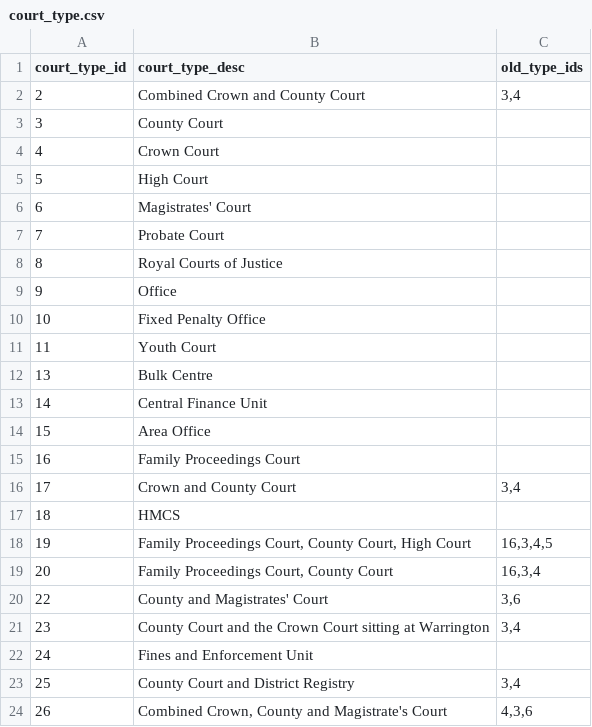
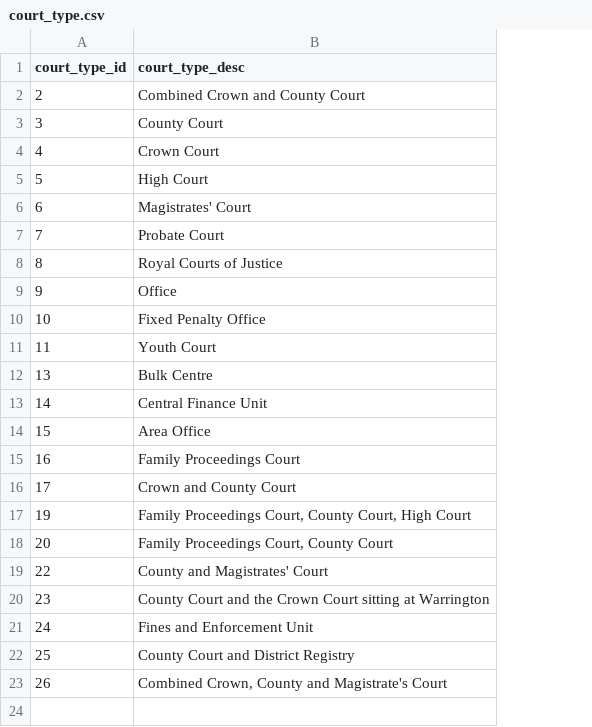
Before and after one commit to ministryofjustice/courtfinder, a CSV file: db/data/court_type.csv, drawn as a sheet; the diff names each change by its address in the sheet, - before the commit and + after, or states it on an @@ line.

```diff
--- a/db/data/court_type.csv
+++ b/db/data/court_type.csv
-column C (old_type_ids), rows 2-16: 3,4 |  |  |  |  |  |  |  |  |  |  |  |  |  | 3,4; rows 18-24: 16,3,4,5 | 16,3,4 | 3,6 | 3,4 |  | 3,4 | 4,3,6
-row 17: 18 | HMCS
```
Also changed, not shown: db/data/court_contacts_general.csv, db/data/court_images.csv, 15 other files.
